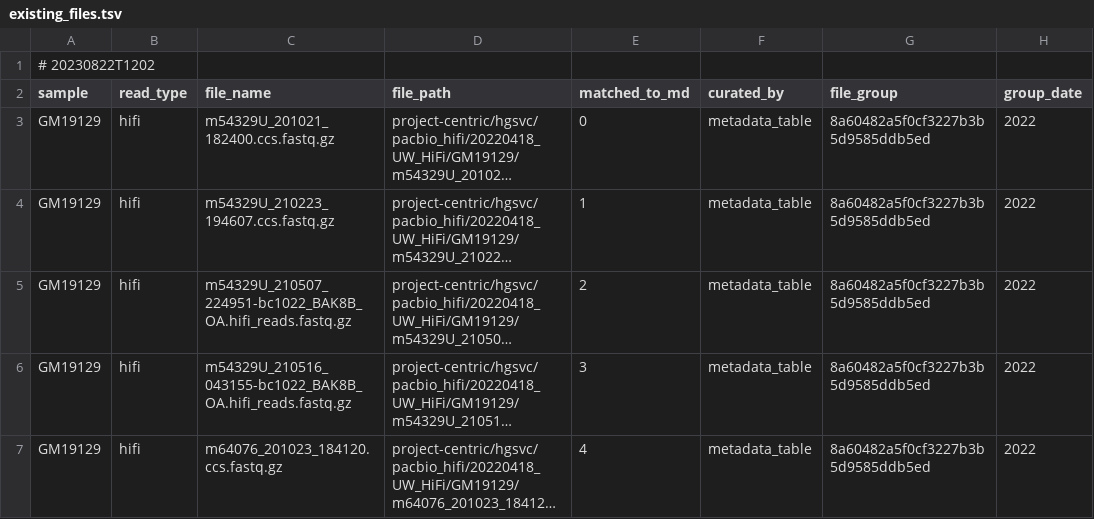
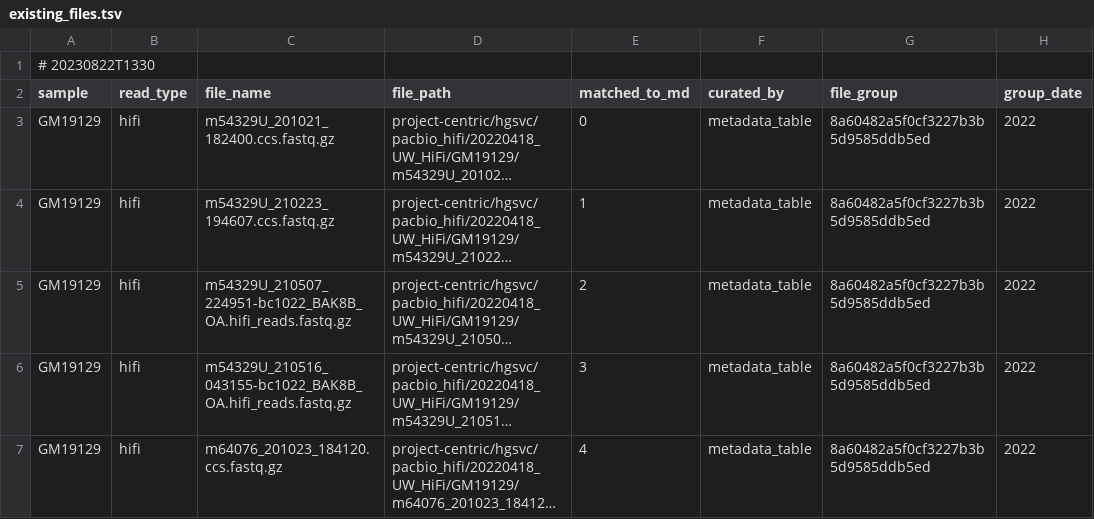
Before and after one commit to core-unit-bioinformatics/project-run-hgsvc-hybrid-assemblies, a TSV file: annotations/autogen/existing_files.tsv, drawn as a sheet; only a part is shown; long unchanged cells end in ….

Commit message:
fix bug in file dates, existing files table dperecated (all curated from now on)

```diff
--- a/annotations/autogen/existing_files.tsv
+++ b/annotations/autogen/existing_files.tsv
@@ -1,2 +1,2 @@
-# 20230822T1202
+# 20230822T1330
 sample	read_type	file_name	file_path	matched_to_md	curated_by	file_group	group_date
```
Also changed, not shown: 7 other files.
